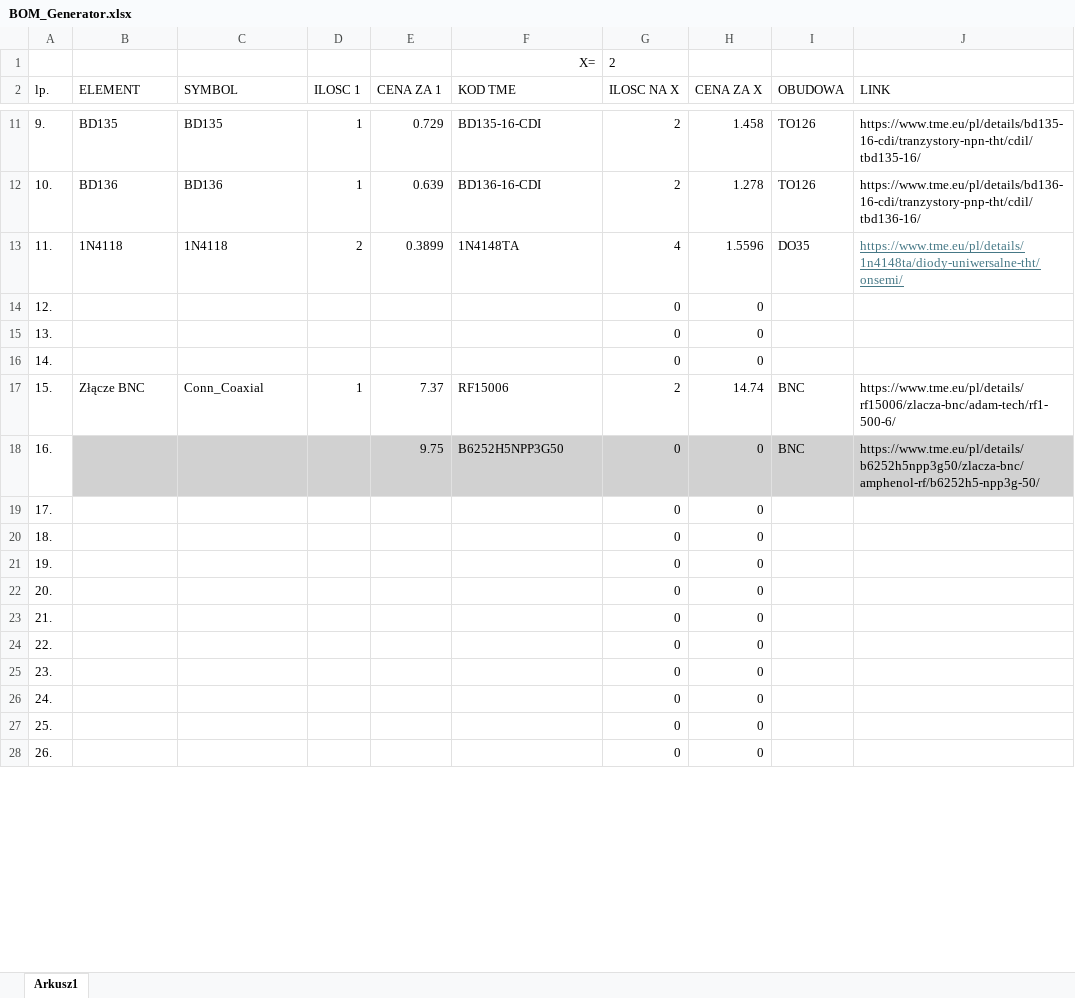
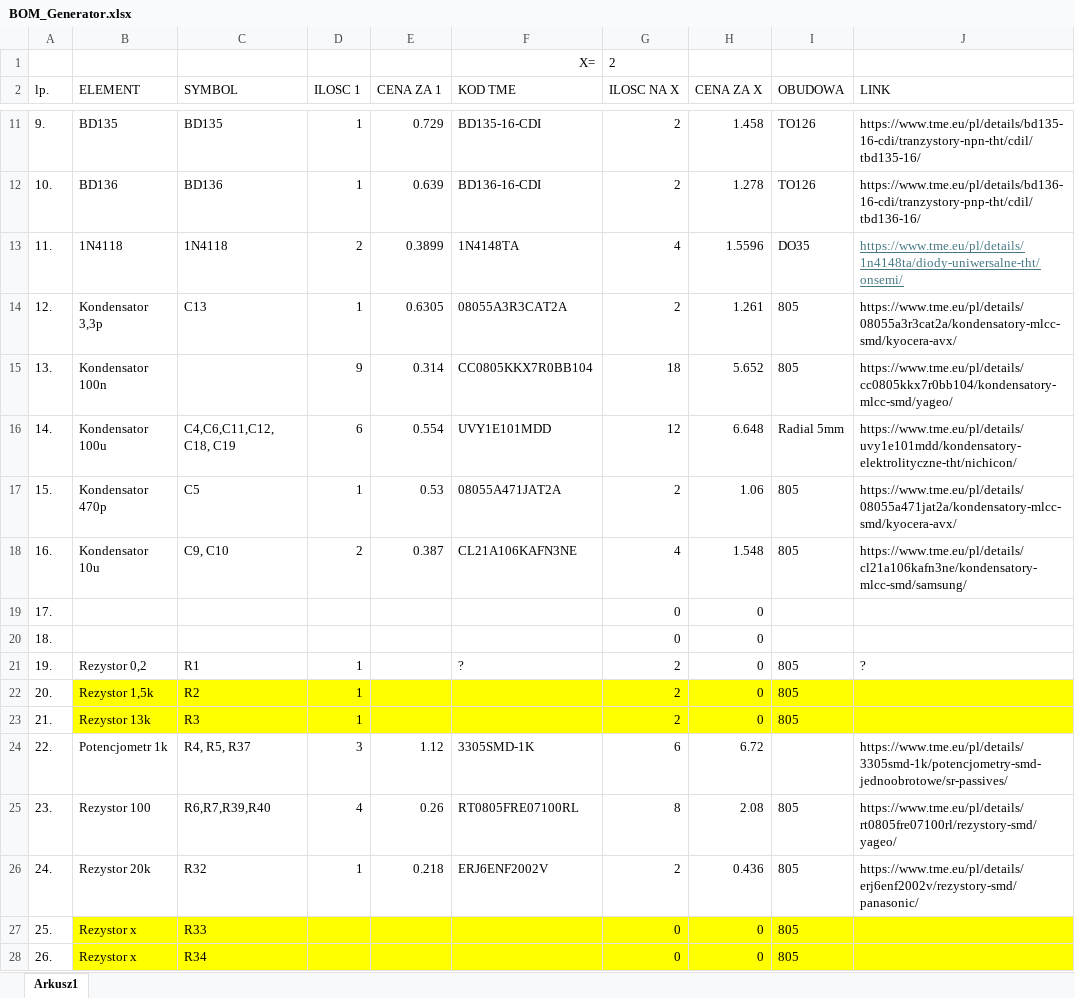
Before and after one commit to Blaze-Pascal/Eka-PGr-SignalGen, an Excel workbook: BOM_Generator.xlsx, sheet Arkusz1, drawn as a sheet; only a part is shown, gaps mark what is left out; values as stored, in another font and other column widths than the file's, no borders; removed rows and columns are numbered as before the commit, all else as after; the diff covers the shown part only; the diff names each change by its address in the sheet, - before the commit and + after, or states it on an @@ line.

Commit message:
Update BOM_Generator.xlsx

```diff
--- a/BOM_Generator.xlsx (sheet Arkusz1)
+++ b/BOM_Generator.xlsx (sheet Arkusz1)
-row 14: 12. |  |  |  |  |  | 0 | 0
-row 15: 13. |  |  |  |  |  | 0 | 0
-row 16: 14. |  |  |  |  |  | 0 | 0
+row 14: 12. | Kondensator 3,3p | C13 | 1 | 0.6305 | 08055A3R3CAT2A | 2 | 1.261 | 805 | https://www.tme.eu/pl/details/08055a3r3cat2a/kondensatory-mlcc-smd/kyocera-avx/
+row 15: 13. | Kondensator 100n |  | 9 | 0.314 | CC0805KKX7R0BB104 | 18 | 5.652 | 805 | https://www.tme.eu/pl/details/cc0805kkx7r0bb104/kondensatory-mlcc-smd/yageo/
+row 16: 14. | Kondensator 100u | C4,C6,C11,C12, C18, C19 | 6 | 0.554 | UVY1E101MDD | 12 | 6.648 | Radial 5mm | https://www.tme.eu/pl/details/uvy1e101mdd/kondensatory-elektrolityczne-tht/nichicon/
-B17 (ELEMENT): Złącze BNC
+B17 (ELEMENT): Kondensator 470p
-C17 (SYMBOL): Conn_Coaxial
+C17 (SYMBOL): C5
-E17 (CENA ZA 1): 7.37
+E17 (CENA ZA 1): 0.53
-F17 (KOD TME): RF15006
+F17 (KOD TME): 08055A471JAT2A
-H17 (CENA ZA X): 14.74
+H17 (CENA ZA X): 1.06
-I17 (OBUDOWA): BNC
+I17 (OBUDOWA): 805
-J17 (LINK): https://www.tme.eu/pl/details/rf15006/zlacza-bnc/adam-tech/rf1-500-6/
+J17 (LINK): https://www.tme.eu/pl/details/08055a471jat2a/kondensatory-mlcc-smd/kyocera-avx/
-row 18: 16. |  |  |  | 9.75 | B6252H5NPP3G50 | 0 | 0 | BNC | https://www.tme.eu/pl/details/b6252h5npp3g50/zlacza-bnc/amphenol-rf/b6252h5-npp3g-50/
+row 18: 16. | Kondensator 10u | C9, C10 | 2 | 0.387 | CL21A106KAFN3NE | 4 | 1.548 | 805 | https://www.tme.eu/pl/details/cl21a106kafn3ne/kondensatory-mlcc-smd/samsung/
-row 21: 19. |  |  |  |  |  | 0 | 0
-row 22: 20. |  |  |  |  |  | 0 | 0
-row 23: 21. |  |  |  |  |  | 0 | 0
-row 24: 22. |  |  |  |  |  | 0 | 0
-row 25: 23. |  |  |  |  |  | 0 | 0
-row 26: 24. |  |  |  |  |  | 0 | 0
+row 21: 19. | Rezystor 0,2 | R1 | 1 |  | ? | 2 | 0 | 805 | ?
+row 22: 20. | Rezystor 1,5k | R2 | 1 |  |  | 2 | 0 | 805
+row 23: 21. | Rezystor 13k | R3 | 1 |  |  | 2 | 0 | 805
+row 24: 22. | Potencjometr 1k | R4, R5, R37 | 3 | 1.12 | 3305SMD-1K | 6 | 6.72 |  | https://www.tme.eu/pl/details/3305smd-1k/potencjometry-smd-jednoobrotowe/sr-passives/
+row 25: 23. | Rezystor 100 | R6,R7,R39,R40 | 4 | 0.26 | RT0805FRE07100RL | 8 | 2.08 | 805 | https://www.tme.eu/pl/details/rt0805fre07100rl/rezystory-smd/yageo/
+row 26: 24. | Rezystor 20k | R32 | 1 | 0.218 | ERJ6ENF2002V | 2 | 0.436 | 805 | https://www.tme.eu/pl/details/erj6enf2002v/rezystory-smd/panasonic/
-B27:B28 (ELEMENT): (empty)
+B27:B28 (ELEMENT): Rezystor x
-B27:J28 fill: none
+B27:J28 fill: #FFFF00
-C27 (SYMBOL): (empty)
+C27 (SYMBOL): R33
-I27:I28 (OBUDOWA): (empty)
+I27:I28 (OBUDOWA): 805
-C28 (SYMBOL): (empty)
+C28 (SYMBOL): R34
```
Also changed, not shown: 14 added rows, 4 edited cells and cell formats elsewhere in this sheet, formulas that keep their value.
